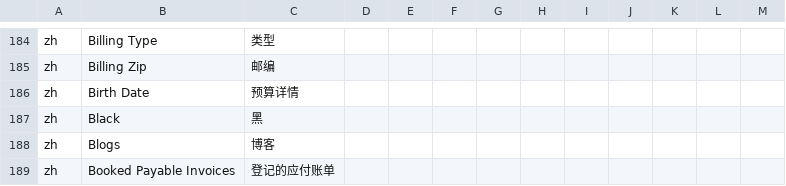
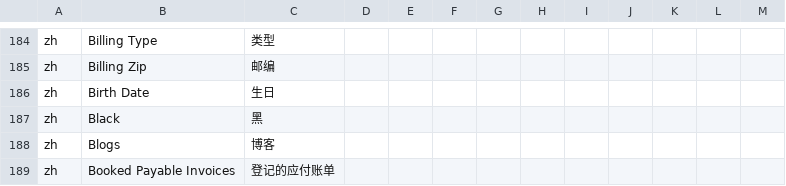
Before and after one commit to hellozhangwei/moqui-zapps, a CSV file: data/L10nZh.csv, drawn as a sheet; only a part is shown, gaps mark what is left out.

Commit message:
Add some LocalizedMessage

```diff
--- a/data/L10nZh.csv
+++ b/data/L10nZh.csv
@@ -185,3 +185,3 @@ zh,Billing Type,类型
 zh,Billing Zip,邮编
-zh,Birth Date,预算详情
+zh,Birth Date,生日
 zh,Black,黑
```
